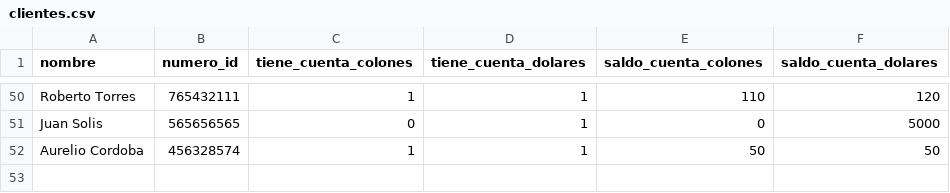
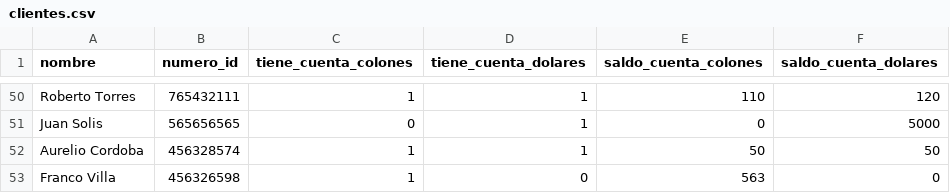
Before and after one commit to rubengm11/ie0217-proyecto, a CSV file: src/clientes.csv, drawn as a sheet; only a part is shown, gaps mark what is left out.

Commit message:
Mejora en manejo de errores de la funcion nuevo cliente

```diff
--- a/src/clientes.csv
+++ b/src/clientes.csv
@@ -52 +52,2 @@ Juan Solis,565656565,0,1,0,5000
 Aurelio Cordoba,456328574,1,1,50,50
+Franco Villa,456326598,1,0,563,0
```
Also changed, not shown: 1 other file.
